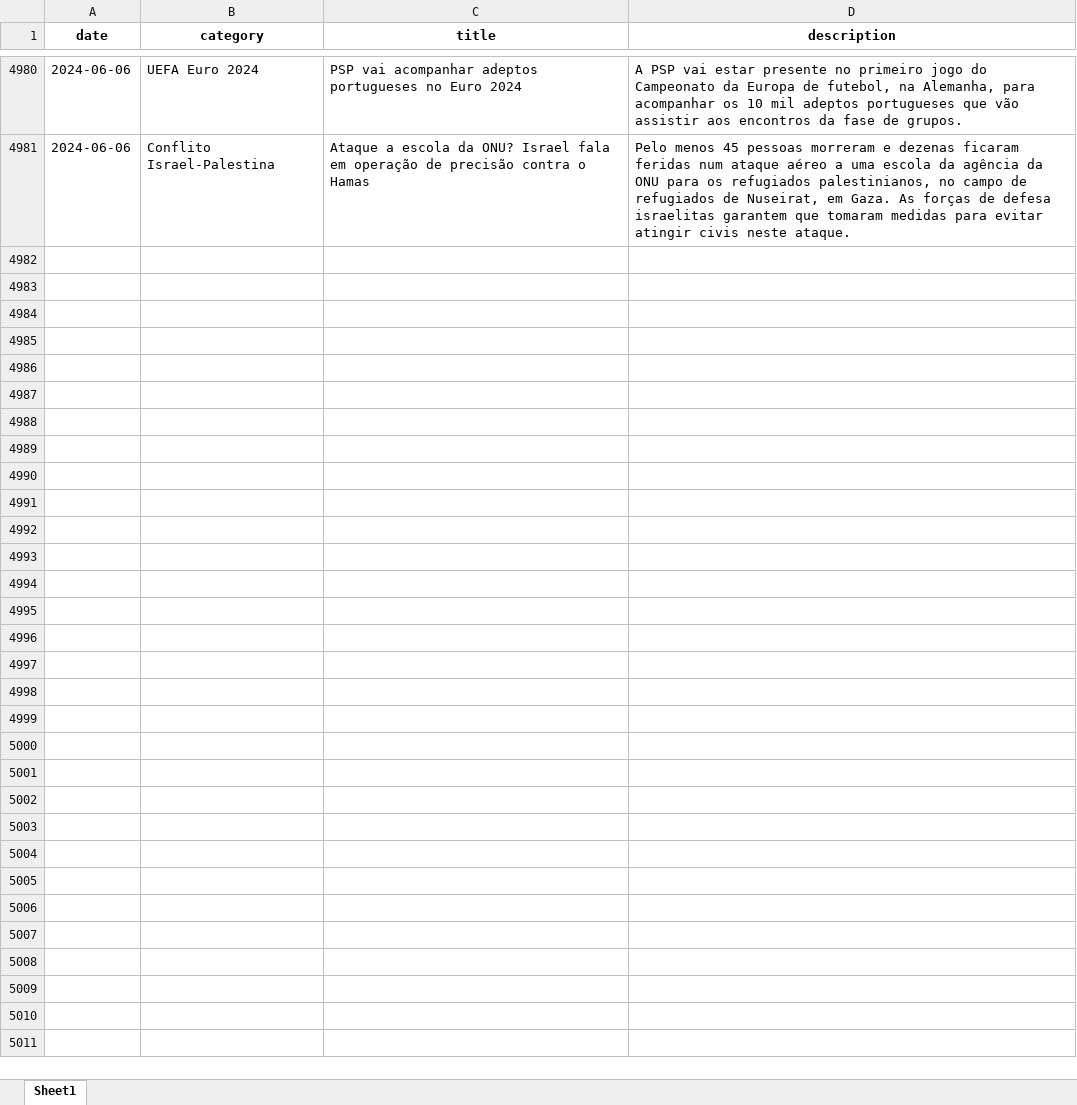
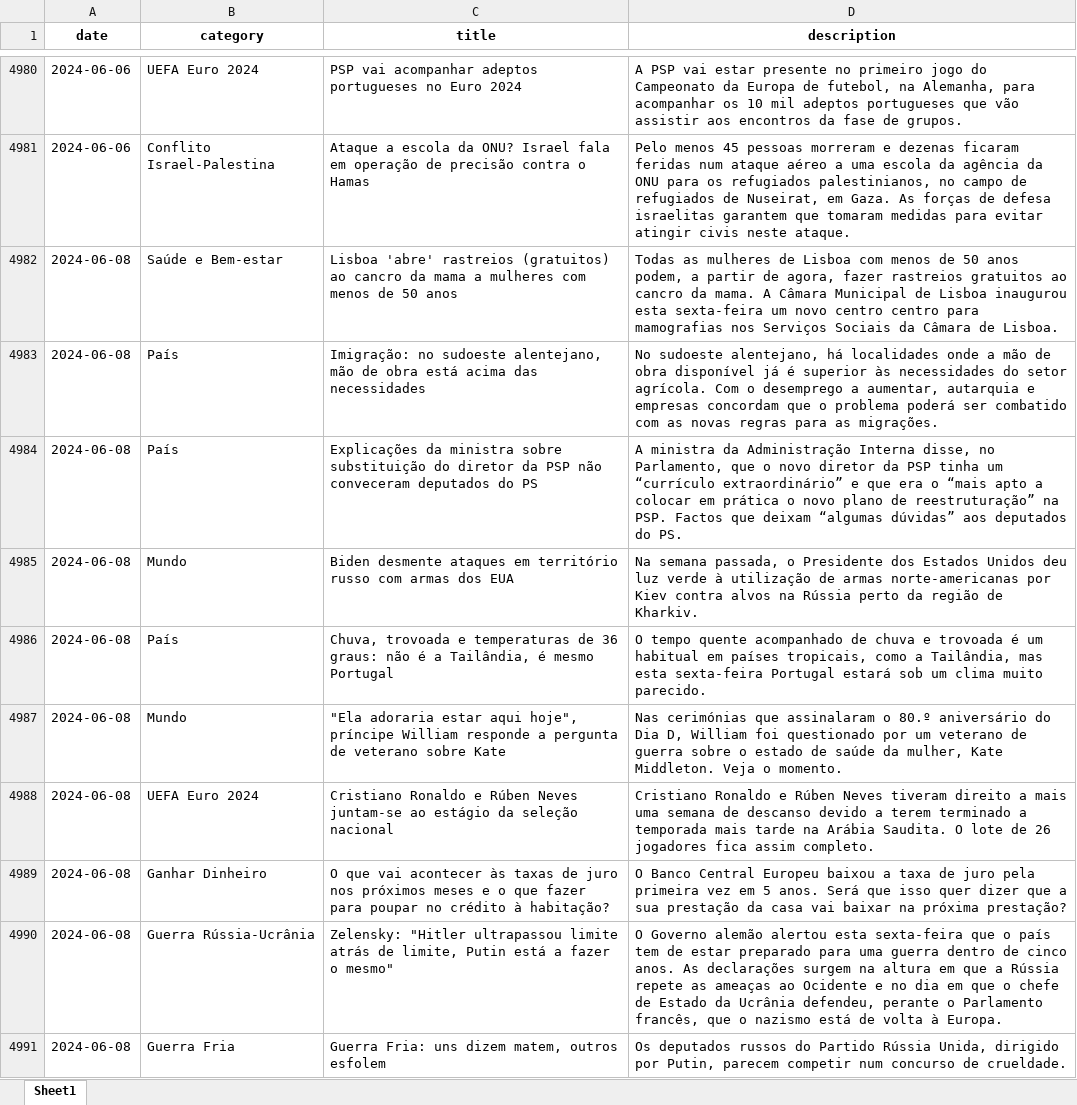
Before and after one commit to MMFreitas1/Analysis-of-Portuguese-news, an Excel workbook: Data/news.xlsx, sheet Sheet1, drawn as a sheet; only a part is shown, gaps mark what is left out; values as stored, in another font and other column widths than the file's, no borders; the diff covers the shown part only; the diff names each change by its address in the sheet, - before the commit and + after, or states it on an @@ line.

```diff
--- a/Data/news.xlsx (sheet Sheet1)
+++ b/Data/news.xlsx (sheet Sheet1)
+row 4982: 2024-06-08 | Saúde e Bem-estar | Lisboa 'abre' rastreios (gratuitos) ao cancro da mama a mulheres com menos de 50 anos | Todas as mulheres de Lisboa com menos de 50 anos podem, a partir de agora, fazer rastreios gratuitos ao cancro da mama. A Câmara Municipal de Lisboa inaugurou esta sexta-feira um novo centro centro para mamografias nos Serviços Sociais da Câmara de Lisboa.
+row 4983: 2024-06-08 | País | Imigração: no sudoeste alentejano, mão de obra está acima das necessidades | No sudoeste alentejano, há localidades onde a mão de obra disponível já é superior às necessidades do setor agrícola. Com o desemprego a aumentar, autarquia e empresas concordam que o problema poderá ser combatido com as novas regras para as migrações.
+row 4984: 2024-06-08 | País | Explicações da ministra sobre substituição do diretor da PSP não conveceram deputados do PS | A ministra da Administração Interna disse, no Parlamento, que o novo diretor da PSP tinha um “currículo extraordinário” e que era o “mais apto a colocar em prática o novo plano de reestruturação” na PSP. Factos que deixam “algumas dúvidas” aos deputados do PS.
+row 4985: 2024-06-08 | Mundo | Biden desmente ataques em território russo com armas dos EUA | Na semana passada, o Presidente dos Estados Unidos deu luz verde à utilização de armas norte-americanas por Kiev contra alvos na Rússia perto da região de Kharkiv.
+row 4986: 2024-06-08 | País | Chuva, trovoada e temperaturas de 36 graus: não é a Tailândia, é mesmo Portugal | O tempo quente acompanhado de chuva e trovoada é um habitual em países tropicais, como a Tailândia, mas esta sexta-feira Portugal estará sob um clima muito parecido.
+row 4987: 2024-06-08 | Mundo | "Ela adoraria estar aqui hoje", príncipe William responde a pergunta de veterano sobre Kate | Nas cerimónias que assinalaram o 80.º aniversário do Dia D, William foi questionado por um veterano de guerra sobre o estado de saúde da mulher, Kate Middleton. Veja o momento.
+row 4988: 2024-06-08 | UEFA Euro 2024 | Cristiano Ronaldo e Rúben Neves juntam-se ao estágio da seleção nacional | Cristiano Ronaldo e Rúben Neves tiveram direito a mais uma semana de descanso devido a terem terminado a temporada mais tarde na Arábia Saudita. O lote de 26 jogadores fica assim completo.
+row 4989: 2024-06-08 | Ganhar Dinheiro | O que vai acontecer às taxas de juro nos próximos meses e o que fazer para poupar no crédito à habitação? | O Banco Central Europeu baixou a taxa de juro pela primeira vez em 5 anos. Será que isso quer dizer que a sua prestação da casa vai baixar na próxima prestação?
+row 4990: 2024-06-08 | Guerra Rússia-Ucrânia | Zelensky: "Hitler ultrapassou limite atrás de limite, Putin está a fazer o mesmo" | O Governo alemão alertou esta sexta-feira que o país tem de estar preparado para uma guerra dentro de cinco anos. As declarações surgem na altura em que a Rússia repete as ameaças ao Ocidente e no dia em que o chefe de Estado da Ucrânia defendeu, perante o Parlamento francês, que o nazismo está de volta à Europa.
+row 4991: 2024-06-08 | Guerra Fria | Guerra Fria: uns dizem matem, outros esfolem | Os deputados russos do Partido Rússia Unida, dirigido por Putin, parecem competir num concurso de crueldade.
```
Also changed, not shown: 27 added rows elsewhere in this sheet, 1 other file.
